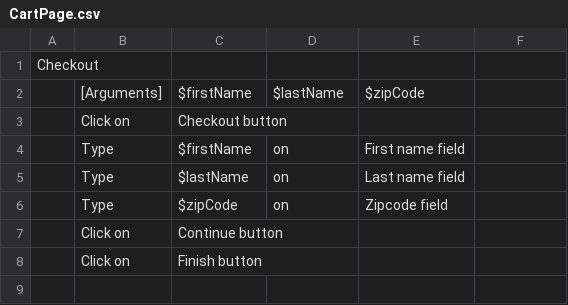
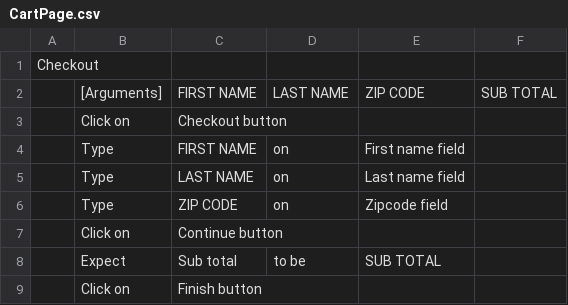
Before and after one commit to aL4ix/PleasantTest, a CSV file: pages/CartPage.csv, drawn as a sheet; removed rows and columns are numbered as before the commit, all else as after; the diff names each change by its address in the sheet, - before the commit and + after, or states it on an @@ line.

```diff
--- a/pages/CartPage.csv
+++ b/pages/CartPage.csv
-row 2:  | [Arguments] | $firstName | $lastName | $zipCode
+row 2:  | [Arguments] | FIRST NAME | LAST NAME | ZIP CODE | SUB TOTAL
-C4: $firstName
+C4: FIRST NAME
-C5: $lastName
+C5: LAST NAME
-C6: $zipCode
+C6: ZIP CODE
+row 8:  | Expect | Sub total | to be | SUB TOTAL
```
Also changed, not shown: mappings/CartMap.csv, pages/ProductsPage.csv, 9 other files.
